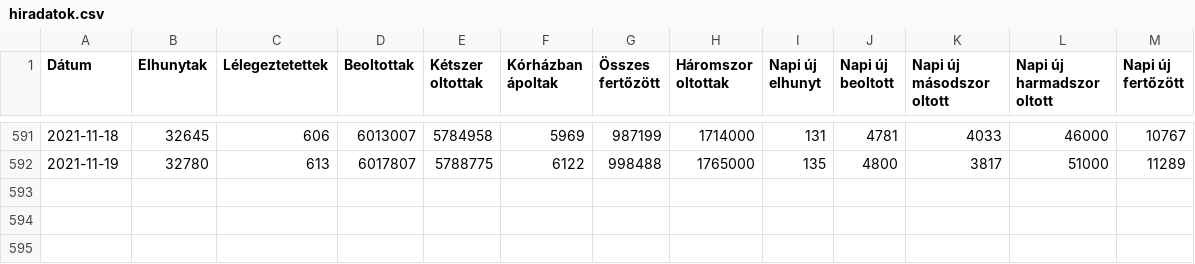
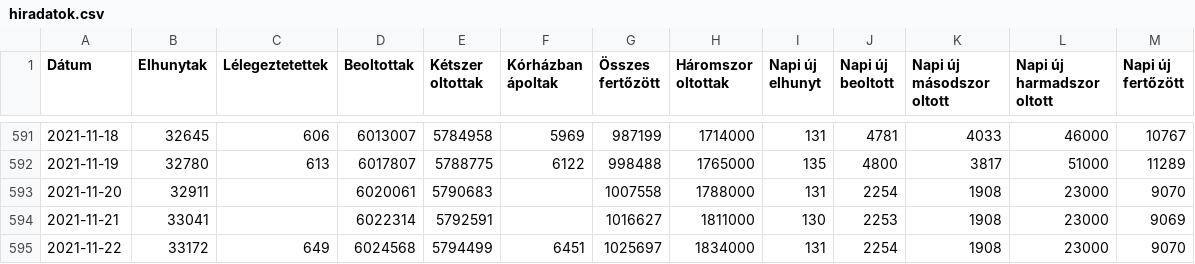
Before and after one commit to kamutelapo/covid, a CSV file: adatok/hiradatok.csv, drawn as a sheet; only a part is shown, gaps mark what is left out; the diff names each change by its address in the sheet, - before the commit and + after, or states it on an @@ line.

```diff
--- a/adatok/hiradatok.csv
+++ b/adatok/hiradatok.csv
+row 593: 2021-11-20 | 32911 |  | 6020061 | 5790683 |  | 1007558 | 1788000 | 131 | 2254 | 1908 | 23000 | 9070
+row 594: 2021-11-21 | 33041 |  | 6022314 | 5792591 |  | 1016627 | 1811000 | 130 | 2253 | 1908 | 23000 | 9069
+row 595: 2021-11-22 | 33172 | 649 | 6024568 | 5794499 | 6451 | 1025697 | 1834000 | 131 | 2254 | 1908 | 23000 | 9070
```
Also changed, not shown: 19 other files.
